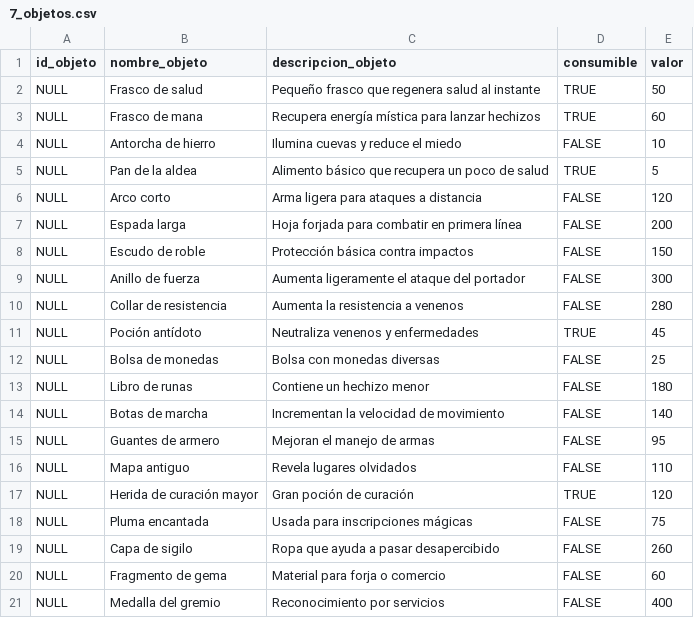
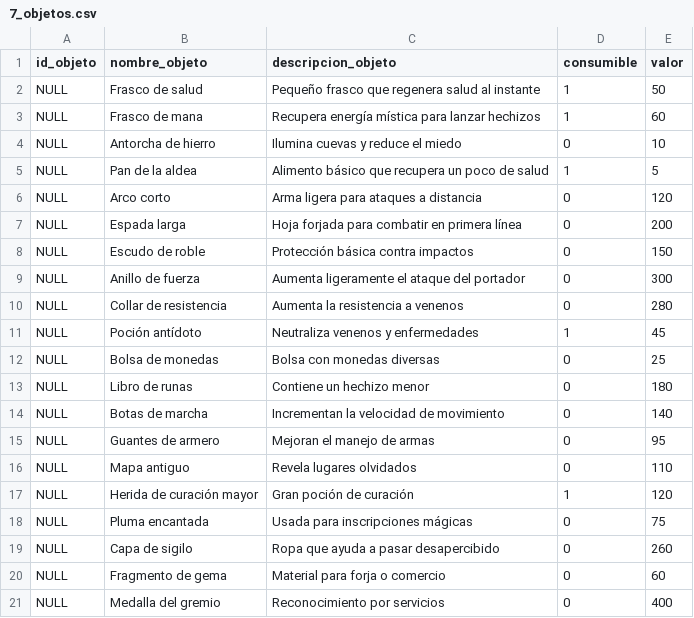
Before and after one commit to fabrifont/roleplay-game-sql, a CSV file: data_examples/7_objetos.csv, drawn as a sheet.

```diff
--- a/data_examples/7_objetos.csv
+++ b/data_examples/7_objetos.csv
@@ -1,21 +1,21 @@
 id_objeto,nombre_objeto,descripcion_objeto,consumible,valor
-NULL,Frasco de salud,Pequeño frasco que regenera salud al instante,TRUE,50
-NULL,Frasco de mana,Recupera energía mística para lanzar hechizos,TRUE,60
-NULL,Antorcha de hierro,Ilumina cuevas y reduce el miedo, FALSE,10
-NULL,Pan de la aldea,Alimento básico que recupera un poco de salud,TRUE,5
-NULL,Arco corto,Arma ligera para ataques a distancia,FALSE,120
-NULL,Espada larga,Hoja forjada para combatir en primera línea,FALSE,200
-NULL,Escudo de roble,Protección básica contra impactos,FALSE,150
-NULL,Anillo de fuerza,Aumenta ligeramente el ataque del portador,FALSE,300
-NULL,Collar de resistencia,Aumenta la resistencia a venenos,FALSE,280
-NULL,Poción antídoto,Neutraliza venenos y enfermedades,TRUE,45
-NULL,Bolsa de monedas,Bolsa con monedas diversas,FALSE,25
-NULL,Libro de runas,Contiene un hechizo menor,FALSE,180
-NULL,Botas de marcha,Incrementan la velocidad de movimiento,FALSE,140
-NULL,Guantes de armero,Mejoran el manejo de armas,FALSE,95
-NULL,Mapa antiguo,Revela lugares olvidados,FALSE,110
-NULL,Herida de curación mayor,Gran poción de curación,TRUE,120
-NULL,Pluma encantada,Usada para inscripciones mágicas,FALSE,75
-NULL,Capa de sigilo,Ropa que ayuda a pasar desapercibido,FALSE,260
-NULL,Fragmento de gema,Material para forja o comercio,FALSE,60
-NULL,Medalla del gremio,Reconocimiento por servicios,FALSE,400
+NULL,Frasco de salud,Pequeño frasco que regenera salud al instante,1,50
+NULL,Frasco de mana,Recupera energía mística para lanzar hechizos,1,60
+NULL,Antorcha de hierro,Ilumina cuevas y reduce el miedo, 0,10
+NULL,Pan de la aldea,Alimento básico que recupera un poco de salud,1,5
+NULL,Arco corto,Arma ligera para ataques a distancia,0,120
+NULL,Espada larga,Hoja forjada para combatir en primera línea,0,200
+NULL,Escudo de roble,Protección básica contra impactos,0,150
+NULL,Anillo de fuerza,Aumenta ligeramente el ataque del portador,0,300
+NULL,Collar de resistencia,Aumenta la resistencia a venenos,0,280
+NULL,Poción antídoto,Neutraliza venenos y enfermedades,1,45
+NULL,Bolsa de monedas,Bolsa con monedas diversas,0,25
+NULL,Libro de runas,Contiene un hechizo menor,0,180
+NULL,Botas de marcha,Incrementan la velocidad de movimiento,0,140
+NULL,Guantes de armero,Mejoran el manejo de armas,0,95
+NULL,Mapa antiguo,Revela lugares olvidados,0,110
+NULL,Herida de curación mayor,Gran poción de curación,1,120
+NULL,Pluma encantada,Usada para inscripciones mágicas,0,75
+NULL,Capa de sigilo,Ropa que ayuda a pasar desapercibido,0,260
+NULL,Fragmento de gema,Material para forja o comercio,0,60
+NULL,Medalla del gremio,Reconocimiento por servicios,0,400
```
Also changed, not shown: data_examples/2_clases.csv, 6 other files.
